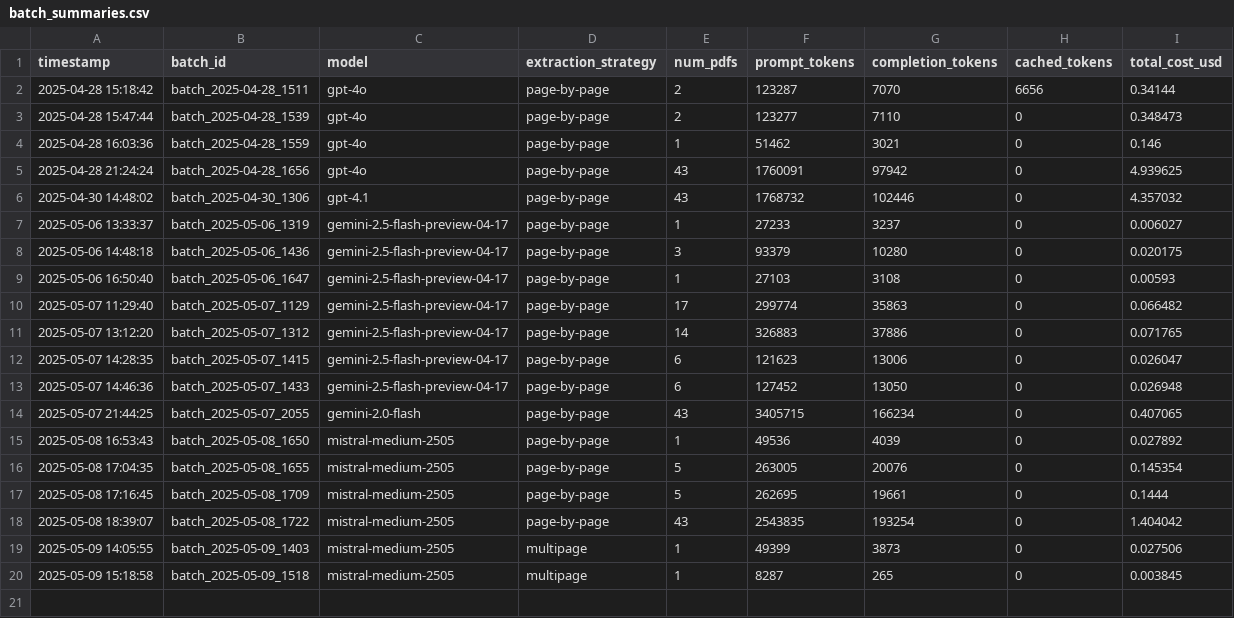
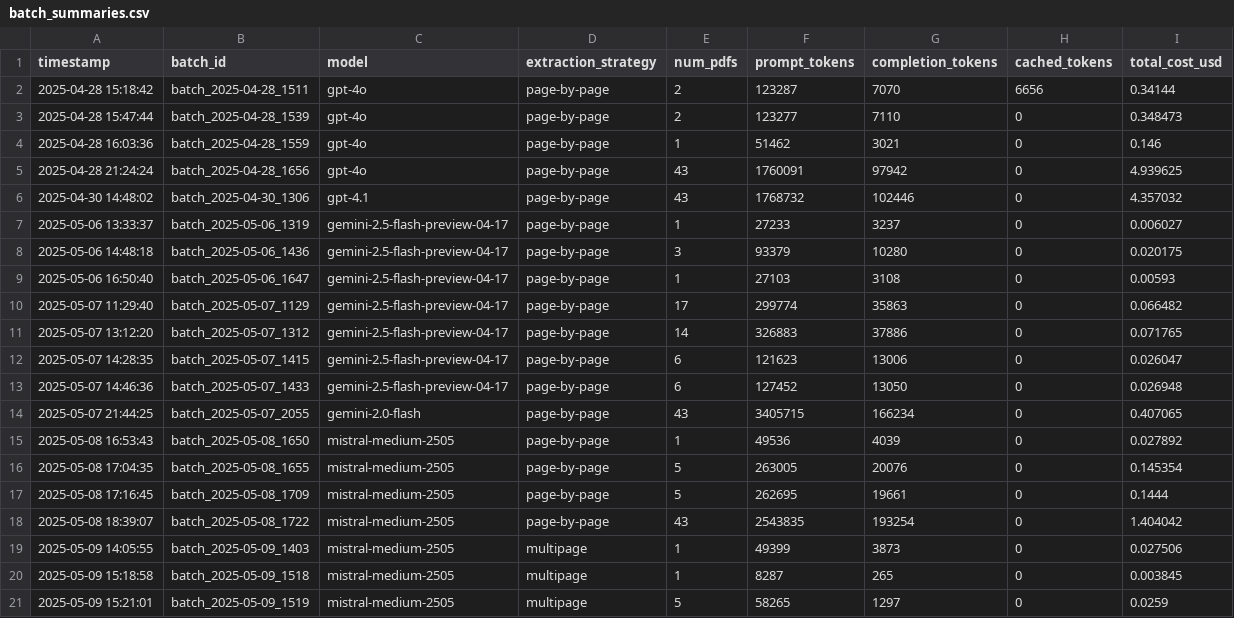
Before and after one commit to MrPrayat/DA235X, a CSV file: data/logs/batch_summaries.csv, drawn as a sheet; the diff names each change by its address in the sheet, - before the commit and + after, or states it on an @@ line.

Commit message:
5 PDFs extracted using multipage

```diff
--- a/data/logs/batch_summaries.csv
+++ b/data/logs/batch_summaries.csv
+row 21: 2025-05-09 15:21:01 | batch_2025-05-09_1519 | mistral-medium-2505 | multipage | 5 | 58265 | 1297 | 0 | 0.0259
```
Also changed, not shown: 7 other files.
